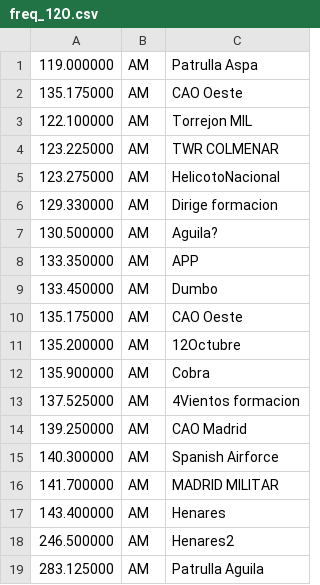
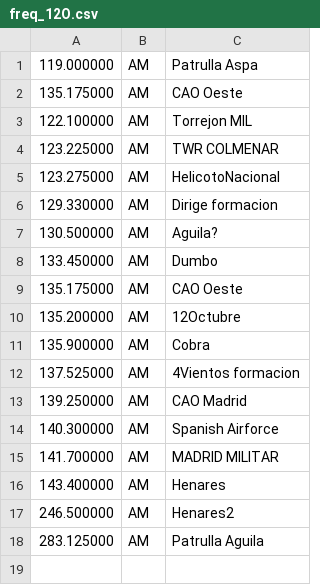
Before and after one commit to brecolbrecol/gqrx_scan, a CSV file: freq_12O.csv, drawn as a sheet.

Commit message:
dumbo

```diff
--- a/freq_12O.csv
+++ b/freq_12O.csv
@@ -7,3 +7,2 @@
 130.500000,AM,"Aguila?            "
-133.350000,AM,"APP                "
 133.450000,AM,"Dumbo              "
```
